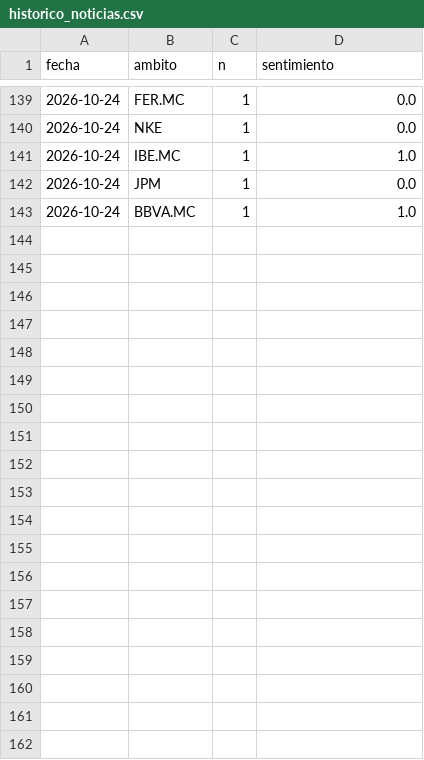
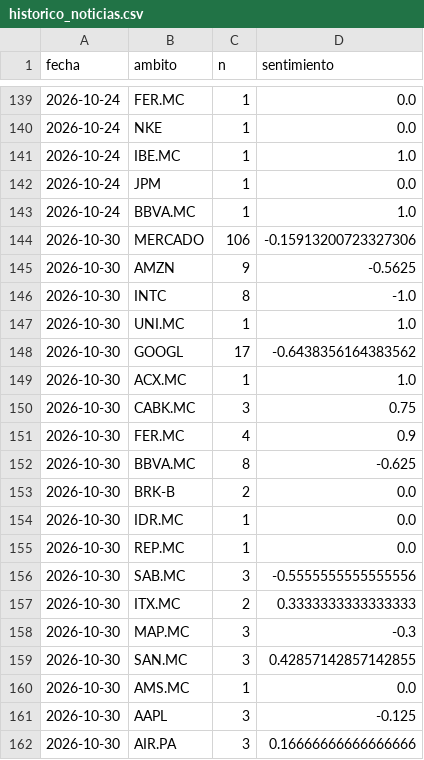
Before and after one commit to agomes03/Bolsa_Alex, a CSV file: informe/historico_noticias.csv, drawn as a sheet; only a part is shown, gaps mark what is left out; the diff covers the shown part only; the diff names each change by its address in the sheet, - before the commit and + after, or states it on an @@ line.

```diff
--- a/informe/historico_noticias.csv
+++ b/informe/historico_noticias.csv
+row 144: 2026-10-30 | MERCADO | 106 | -0.15913200723327306
+row 145: 2026-10-30 | AMZN | 9 | -0.5625
+row 146: 2026-10-30 | INTC | 8 | -1.0
+row 147: 2026-10-30 | UNI.MC | 1 | 1.0
+row 148: 2026-10-30 | GOOGL | 17 | -0.6438356164383562
+row 149: 2026-10-30 | ACX.MC | 1 | 1.0
+row 150: 2026-10-30 | CABK.MC | 3 | 0.75
+row 151: 2026-10-30 | FER.MC | 4 | 0.9
+row 152: 2026-10-30 | BBVA.MC | 8 | -0.625
+row 153: 2026-10-30 | BRK-B | 2 | 0.0
+row 154: 2026-10-30 | IDR.MC | 1 | 0.0
+row 155: 2026-10-30 | REP.MC | 1 | 0.0
+row 156: 2026-10-30 | SAB.MC | 3 | -0.5555555555555556
+row 157: 2026-10-30 | ITX.MC | 2 | 0.3333333333333333
+row 158: 2026-10-30 | MAP.MC | 3 | -0.3
+row 159: 2026-10-30 | SAN.MC | 3 | 0.42857142857142855
+row 160: 2026-10-30 | AMS.MC | 1 | 0.0
+row 161: 2026-10-30 | AAPL | 3 | -0.125
+row 162: 2026-10-30 | AIR.PA | 3 | 0.16666666666666666
```
Also changed, not shown: 12 added rows and 4 edited cells elsewhere in this file, informe/historico_ideas.csv, 2 other files.
